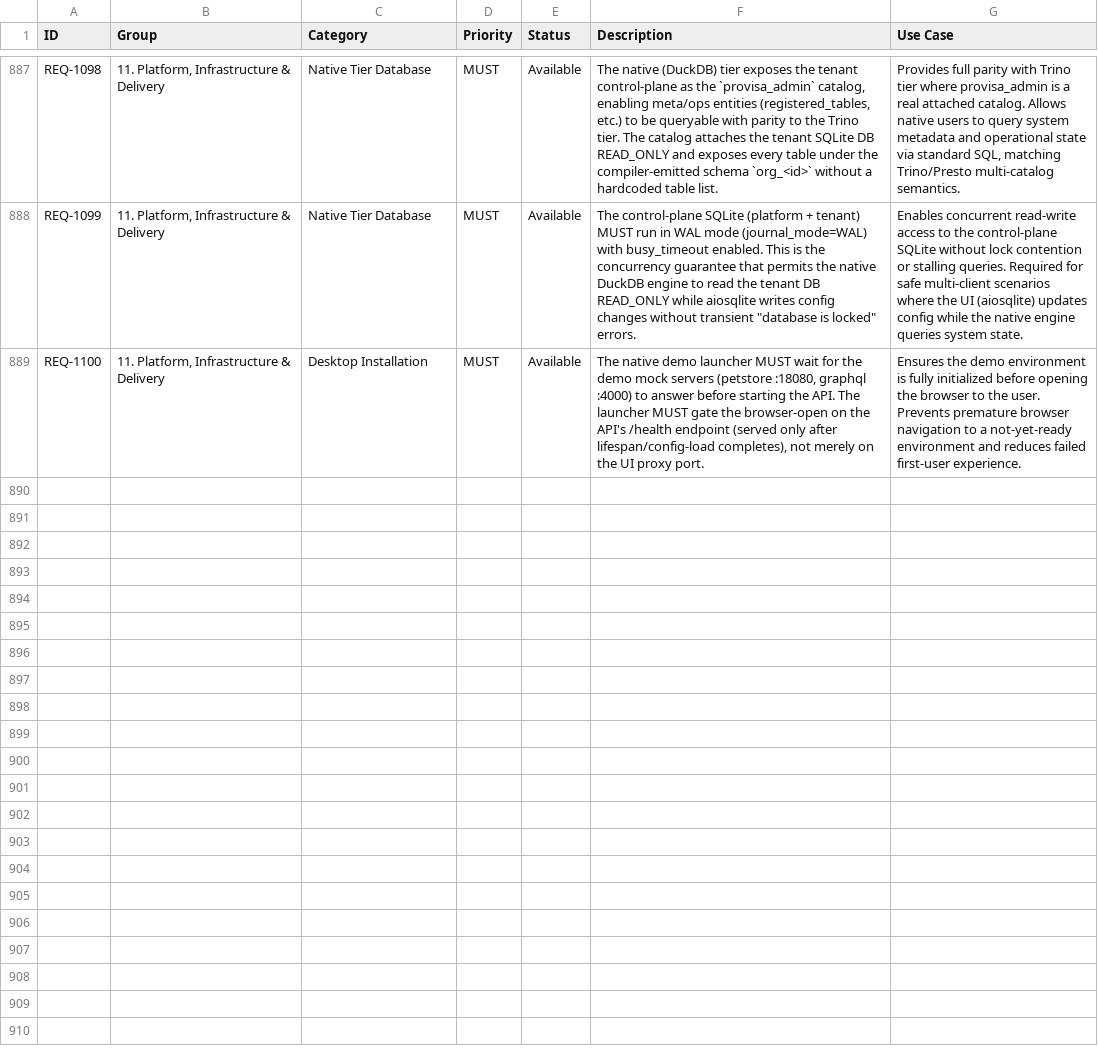
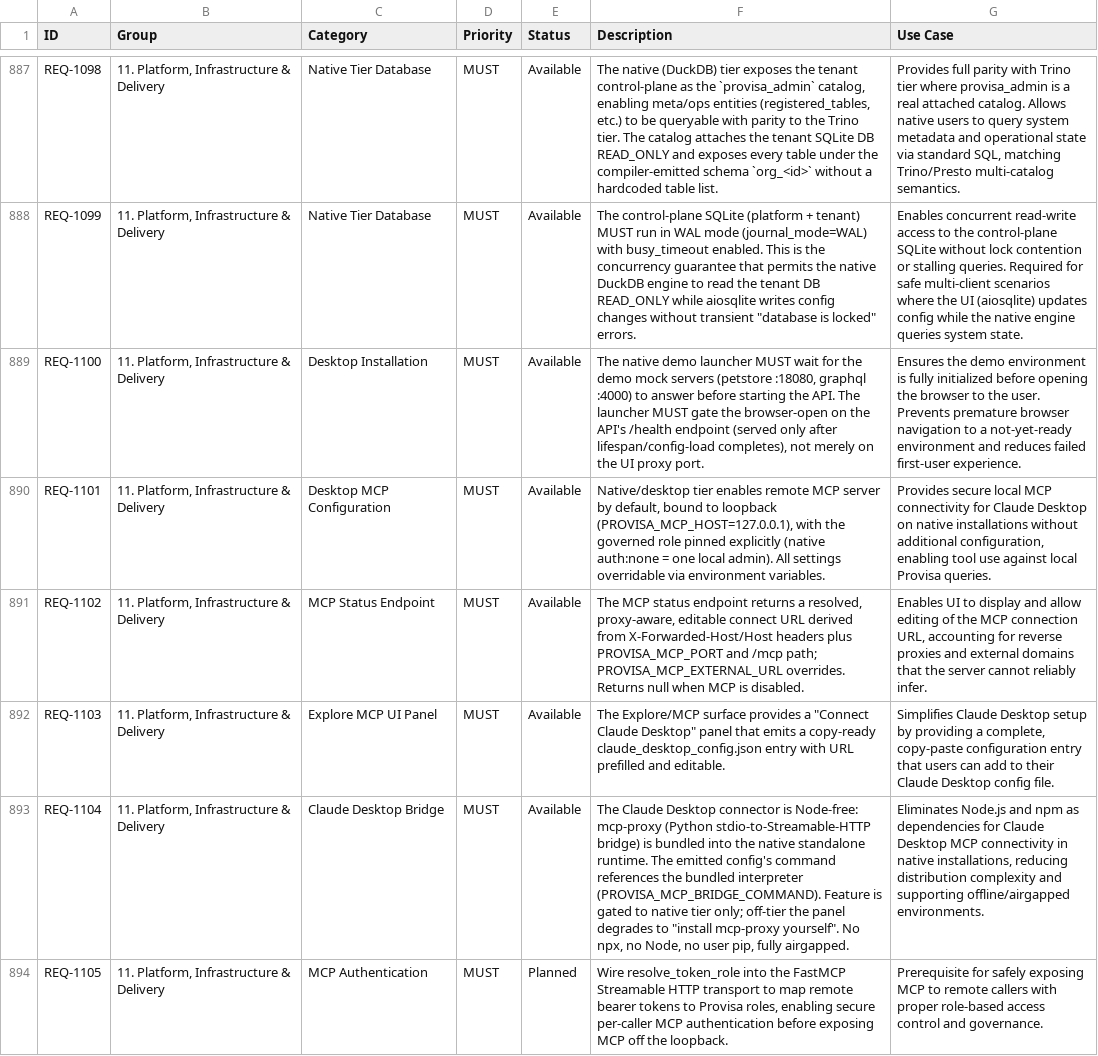
Before and after one commit to kenstott/provisa, a CSV file: docs/exports/feature_matrix.csv, drawn as a sheet; only a part is shown, gaps mark what is left out; the diff names each change by its address in the sheet, - before the commit and + after, or states it on an @@ line.

```diff
--- a/docs/exports/feature_matrix.csv
+++ b/docs/exports/feature_matrix.csv
+row 890: REQ-1101 | 11. Platform, Infrastructure & Delivery | Desktop MCP Configuration | MUST | Available | Native/desktop tier enables remote MCP server by default, bound to loopback (PROVISA_MCP_HOST=127.0.0.1), with the governed role pinned explicitly (native auth:none = one local admin). All settings overridable via environment variables. | Provides secure local MCP connectivity for Claude Desktop on native installations without additional configuration, enabling tool use against local Provisa queries.
+row 891: REQ-1102 | 11. Platform, Infrastructure & Delivery | MCP Status Endpoint | MUST | Available | The MCP status endpoint returns a resolved, proxy-aware, editable connect URL derived from X-Forwarded-Host/Host headers plus PROVISA_MCP_PORT and /mcp path; PROVISA_MCP_EXTERNAL_URL overrides. Returns null when MCP is disabled. | Enables UI to display and allow editing of the MCP connection URL, accounting for reverse proxies and external domains that the server cannot reliably infer.
+row 892: REQ-1103 | 11. Platform, Infrastructure & Delivery | Explore MCP UI Panel | MUST | Available | The Explore/MCP surface provides a "Connect Claude Desktop" panel that emits a copy-ready claude_desktop_config.json entry with URL prefilled and editable. | Simplifies Claude Desktop setup by providing a complete, copy-paste configuration entry that users can add to their Claude Desktop config file.
+row 893: REQ-1104 | 11. Platform, Infrastructure & Delivery | Claude Desktop Bridge | MUST | Available | The Claude Desktop connector is Node-free: mcp-proxy (Python stdio-to-Streamable-HTTP bridge) is bundled into the native standalone runtime. The emitted config's command references the bundled interpreter (PROVISA_MCP_BRIDGE_COMMAND). Feature is gated to native tier only; off-tier the panel degrades to "install mcp-proxy yourself". No npx, no Node, no user pip, fully airgapped. | Eliminates Node.js and npm as dependencies for Claude Desktop MCP connectivity in native installations, reducing distribution complexity and supporting offline/airgapped environments.
+row 894: REQ-1105 | 11. Platform, Infrastructure & Delivery | MCP Authentication | MUST | Planned | Wire resolve_token_role into the FastMCP Streamable HTTP transport to map remote bearer tokens to Provisa roles, enabling secure per-caller MCP authentication before exposing MCP off the loopback. | Prerequisite for safely exposing MCP to remote callers with proper role-based access control and governance.
```
Also changed, not shown: docs/exports/traceability_matrix.csv, 4 other files.
